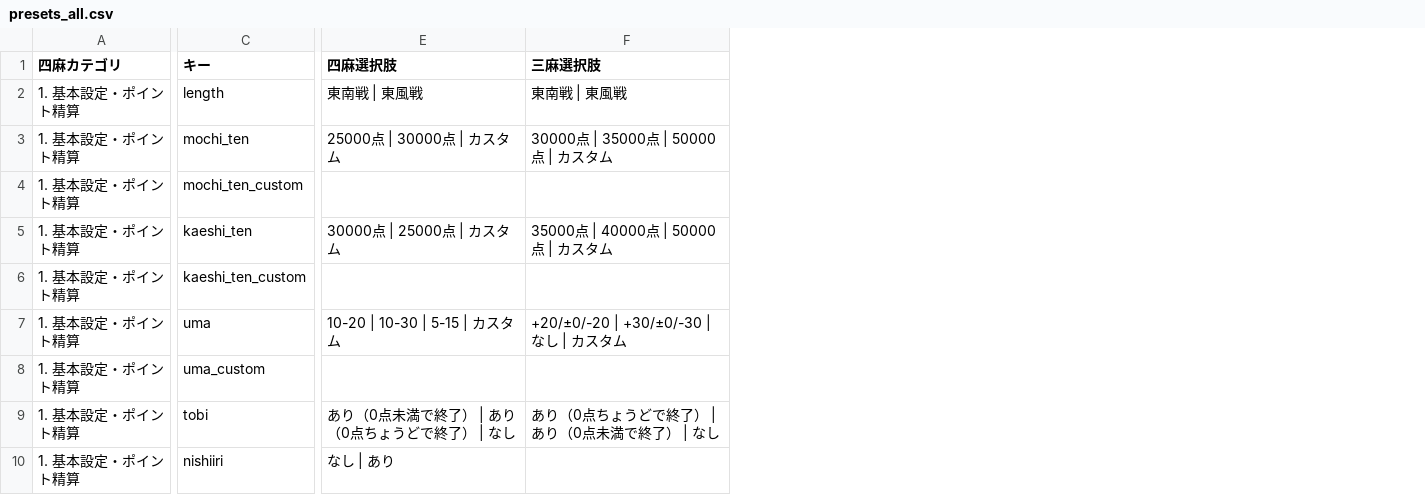
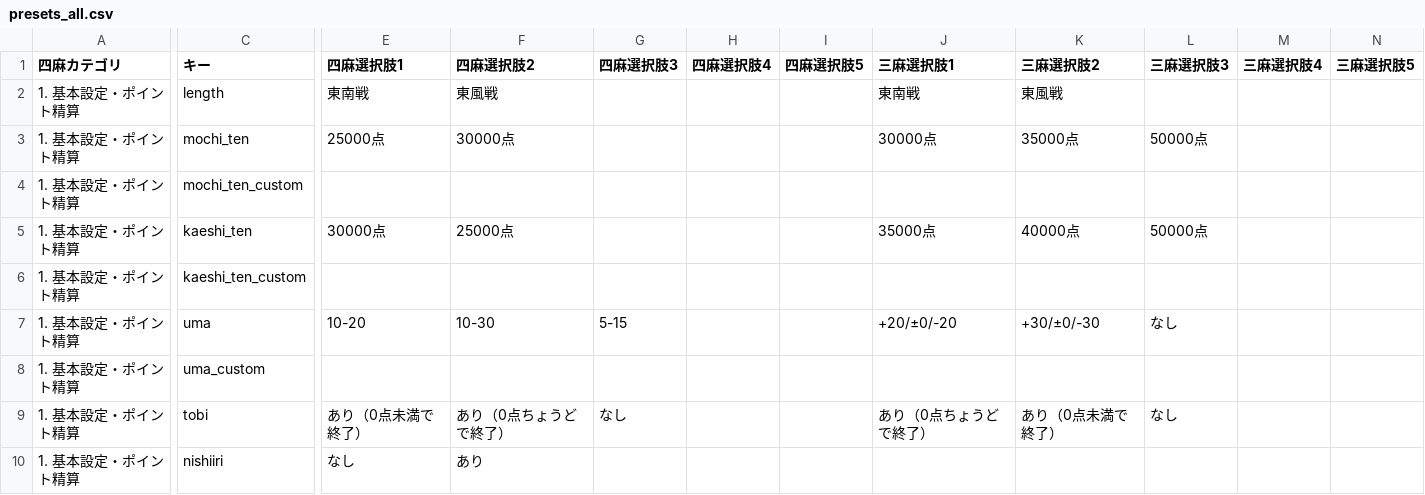
Before and after one commit to yoshiki19940805/MAJAN_Rule, a CSV file: presets/presets_all.csv, drawn as a sheet; only a part is shown, gaps mark what is left out; removed rows and columns are numbered as before the commit, all else as after; the diff names each change by its address in the sheet, - before the commit and + after, or states it on an @@ line.

```diff
--- a/presets/presets_all.csv
+++ b/presets/presets_all.csv
-column E (四麻選択肢), rows 2-10: 東南戦 | 東風戦 | 25000点 | 30000点 | カスタム |  | 30000点 | 25000点 | カスタム |  | 10-20 | 10-30 | 5-15 | カスタム |  | あり（0点未満で終了） | あり（0点ちょうどで終了） | なし | なし | あり
-column F (三麻選択肢), rows 2-9: 東南戦 | 東風戦 | 30000点 | 35000点 | 50000点 | カスタム |  | 35000点 | 40000点 | 50000点 | カスタム |  | +20/±0/-20 | +30/±0/-30 | なし | カスタム |  | あり（0点ちょうどで終了） | あり（0点未満で終了） | なし
+column E (四麻選択肢1), rows 2-10: 東南戦 | 25000点 |  | 30000点 |  | 10-20 |  | あり（0点未満で終了） | なし
+column F (四麻選択肢2), rows 2-10: 東風戦 | 30000点 |  | 25000点 |  | 10-30 |  | あり（0点ちょうどで終了） | あり
+column G (四麻選択肢3), rows 7-9: 5-15 |  | なし
+column H (四麻選択肢4), empty
+column I (四麻選択肢5), empty
+column J (三麻選択肢1), rows 2-9: 東南戦 | 30000点 |  | 35000点 |  | +20/±0/-20 |  | あり（0点ちょうどで終了）
+column K (三麻選択肢2), rows 2-9: 東風戦 | 35000点 |  | 40000点 |  | +30/±0/-30 |  | あり（0点未満で終了）
+column L (三麻選択肢3), rows 3-9: 50000点 |  | 50000点 |  | なし |  | なし
+column M (三麻選択肢4), empty
+column N (三麻選択肢5), empty
```
Also changed, not shown: 4 other files.
